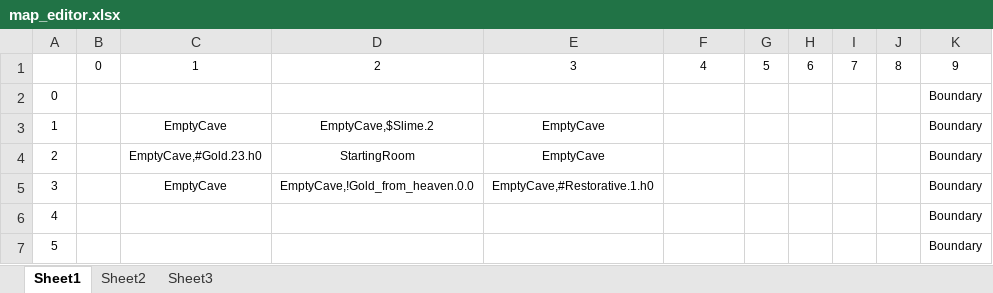
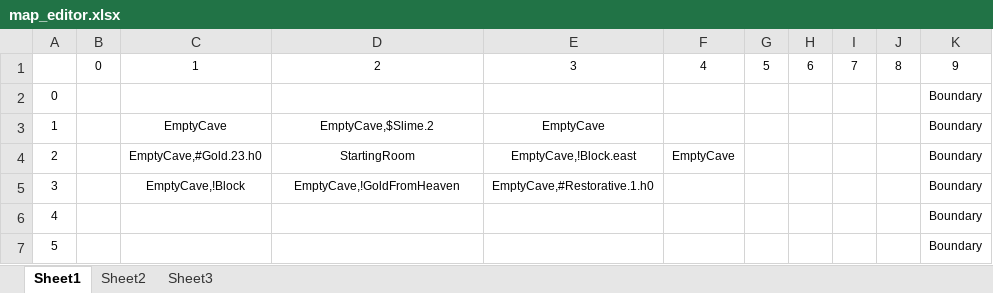
Before and after one commit to azureknight63/Heart-Of-Virtue, an Excel workbook: Heart_Of_Virtue/heart_of_virtue/resources/map_editor.xlsx, sheet Sheet1, drawn as a sheet; values as stored, in another font and other column widths than the file's, no borders; charts and pictures not drawn; the diff names each change by its address in the sheet, - before the commit and + after, or states it on an @@ line.

```diff
--- a/Heart_Of_Virtue/heart_of_virtue/resources/map_editor.xlsx (sheet Sheet1)
+++ b/Heart_Of_Virtue/heart_of_virtue/resources/map_editor.xlsx (sheet Sheet1)
-E4: EmptyCave
+E4: EmptyCave,!Block.east
-F4: (empty)
+F4: EmptyCave
-C5: EmptyCave
+C5: EmptyCave,!Block
-D5: EmptyCave,!Gold_from_heaven.0.0
+D5: EmptyCave,!GoldFromHeaven
```
Also changed, not shown: charts or pictures, 5 other files.
